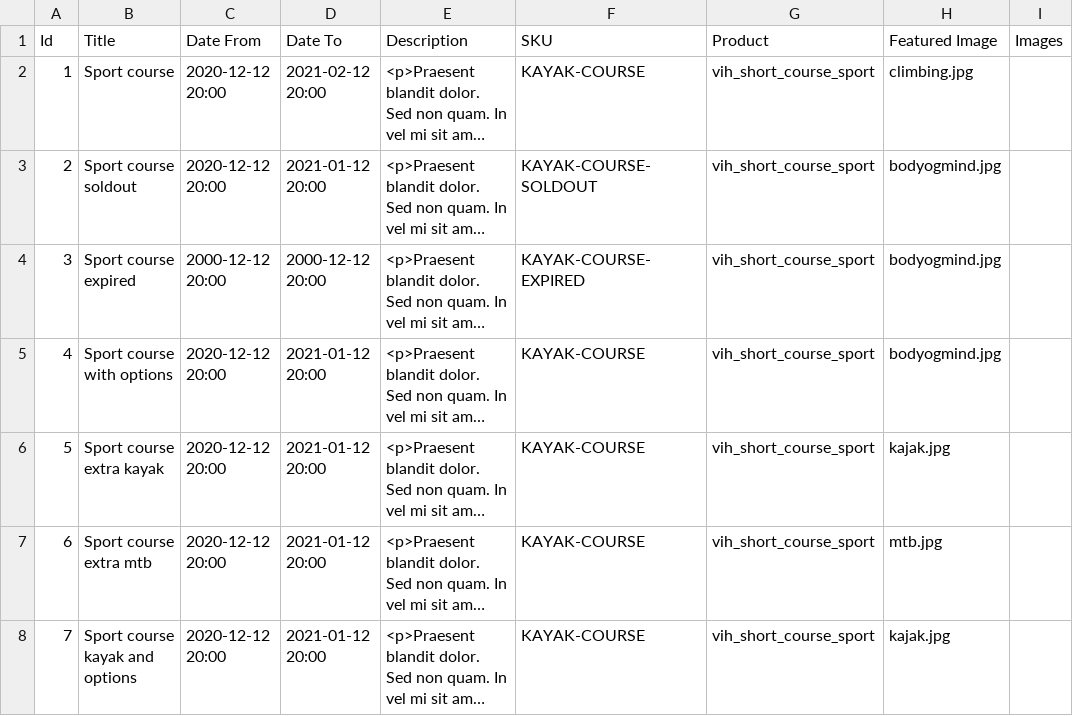
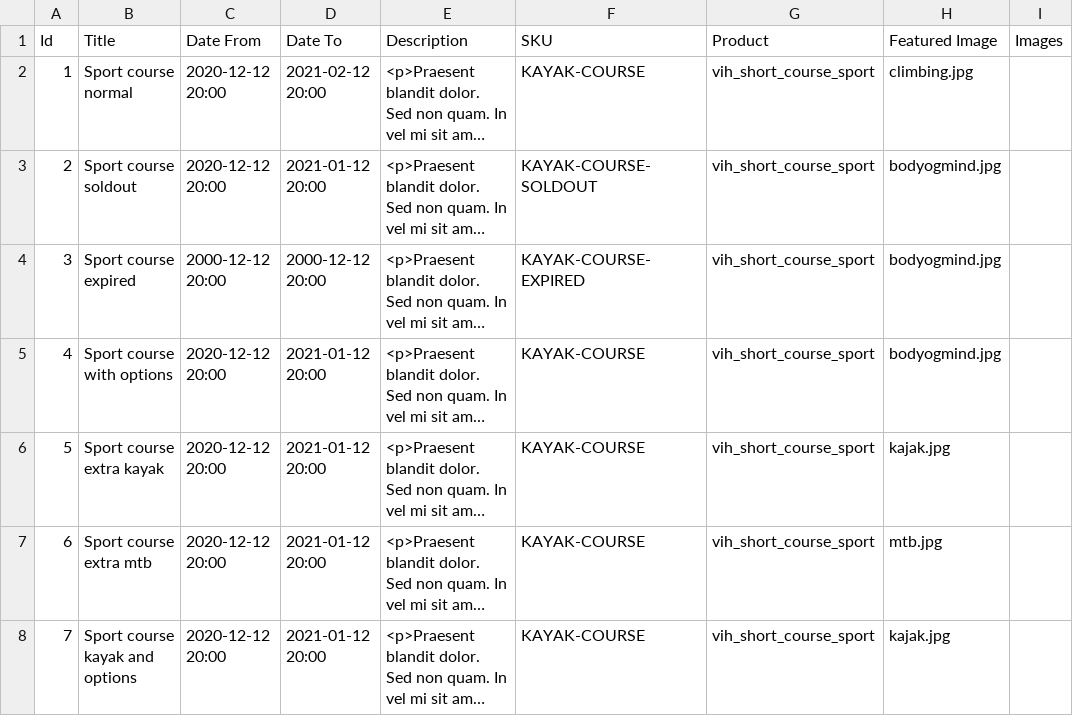
Before and after one commit to vih/vih_short_course_sport, a CSV file: import/short_course_sport_nodes.csv, drawn as a sheet; only a part is shown; long unchanged cells end in …; the diff names each change by its address in the sheet, - before the commit and + after, or states it on an @@ line.

Commit message:
Changed name of normal course

```diff
--- a/import/short_course_sport_nodes.csv
+++ b/import/short_course_sport_nodes.csv
-B2 (Title): Sport course
+B2 (Title): Sport course normal
```
